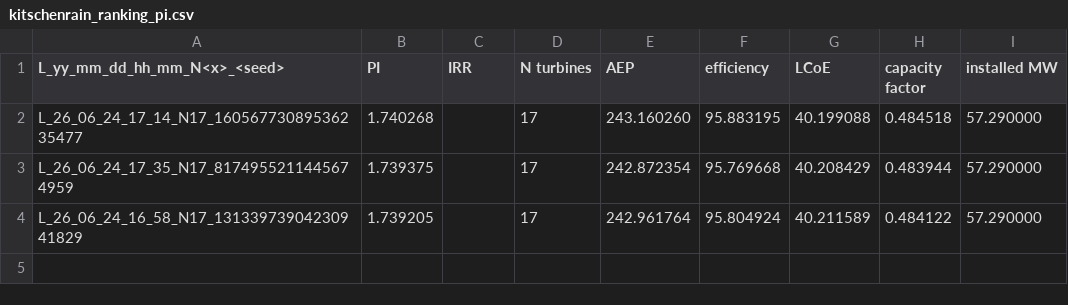
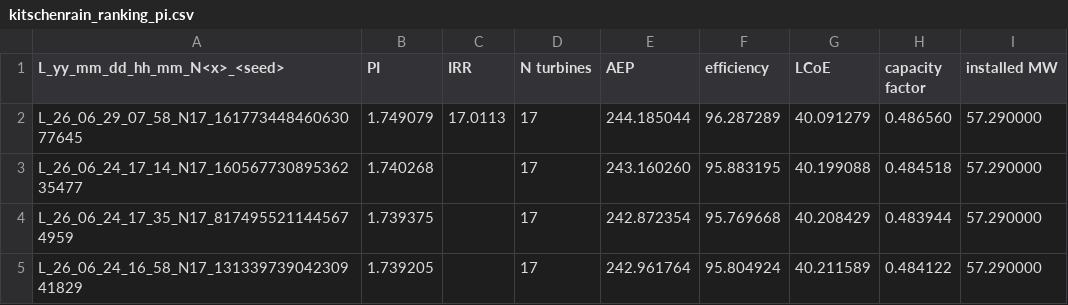
Before and after one commit to GeorgeLeatherby/design-of-wind-farms, a CSV file: kitschenrain/results/kitschenrain_ranking_pi.csv, drawn as a sheet.

```diff
--- a/kitschenrain/results/kitschenrain_ranking_pi.csv
+++ b/kitschenrain/results/kitschenrain_ranking_pi.csv
@@ -1,2 +1,3 @@
 L_yy_mm_dd_hh_mm_N<x>_<seed>,PI,IRR,N turbines,AEP,efficiency,LCoE,capacity factor,installed MW
+L_26_06_29_07_58_N17_16177344846063077645,1.749079,17.0113,17,244.185044,96.287289,40.091279,0.486560,57.290000
 L_26_06_24_17_14_N17_16056773089536235477,1.740268,,17,243.160260,95.883195,40.199088,0.484518,57.290000
```
Also changed, not shown: 5 other files.
